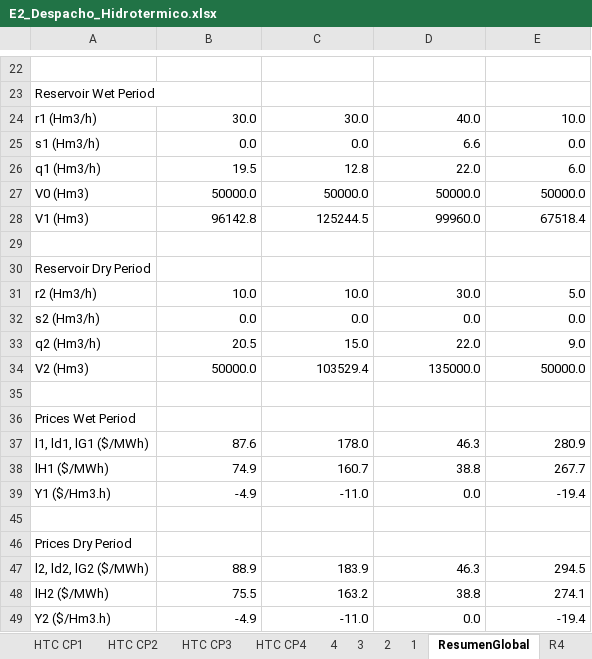
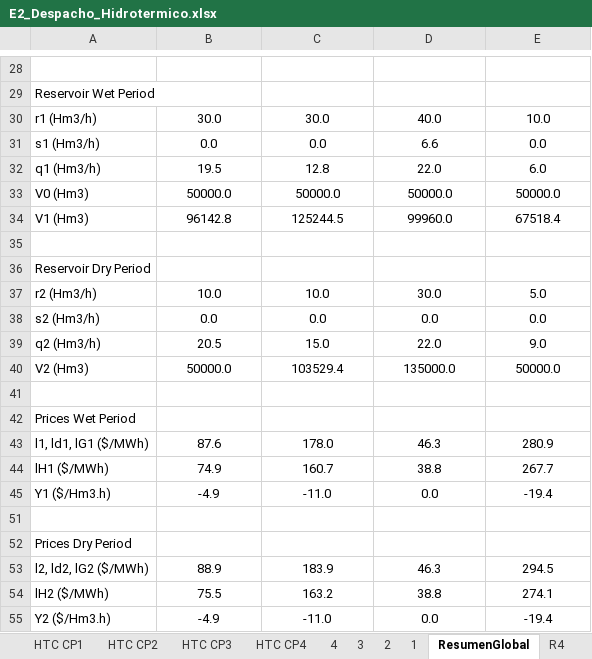
Before and after one commit to pmdeoliveiradejesus/MASEP-OPE, an Excel workbook: HTC/E2_Despacho_Hidrotermico.xlsx, sheet ResumenGlobal, drawn as a sheet; only a part is shown, gaps mark what is left out; values as stored, in another font and other column widths than the file's, no borders; charts and pictures not drawn; 4 other sheets too large or unreadable and not compared; addresses are those after the commit; the diff covers the shown part only; the diff names each change by its address in the sheet, - before the commit and + after, or states it on an @@ line.

```diff
--- a/HTC/E2_Despacho_Hidrotermico.xlsx (sheet ResumenGlobal)
+++ b/HTC/E2_Despacho_Hidrotermico.xlsx (sheet ResumenGlobal)
-B30:E34 alignment: right
+B30:E34 alignment: center
-B37:E40 alignment: right
+B37:E40 alignment: center
-B43:E45 alignment: right
+B43:E45 alignment: center
-B53:E55 alignment: right
+B53:E55 alignment: center
```
Also changed, not shown: 6 added rows, 5 edited cells and cell formats elsewhere in this sheet, charts or pictures.
